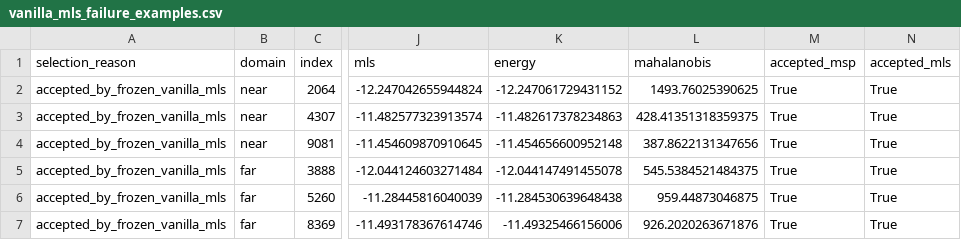
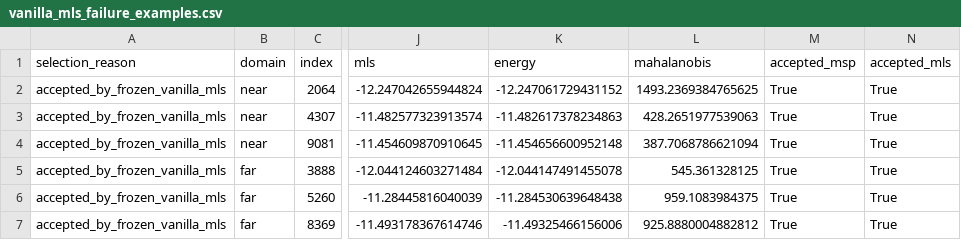
Before and after one commit to sohauv/atml_pa1, a CSV file: task4/results/reporting/tables/vanilla_mls_failure_examples.csv, drawn as a sheet; only a part is shown, gaps mark what is left out; the diff names each change by its address in the sheet, - before the commit and + after, or states it on an @@ line.

```diff
--- a/task4/results/reporting/tables/vanilla_mls_failure_examples.csv
+++ b/task4/results/reporting/tables/vanilla_mls_failure_examples.csv
-L2 (mahalanobis): 1493.76025390625
+L2 (mahalanobis): 1493.2369384765625
-L3 (mahalanobis): 428.41351318359375
+L3 (mahalanobis): 428.2651977539063
-L4 (mahalanobis): 387.8622131347656
+L4 (mahalanobis): 387.7068786621094
-L5 (mahalanobis): 545.5384521484375
+L5 (mahalanobis): 545.361328125
-L6 (mahalanobis): 959.44873046875
+L6 (mahalanobis): 959.1083984375
-L7 (mahalanobis): 926.2020263671876
+L7 (mahalanobis): 925.8880004882812
```
Also changed, not shown: task4/results/calibration/vanilla_validation_scores.csv, task4/results/final/final_summary.csv, 7 other files.
